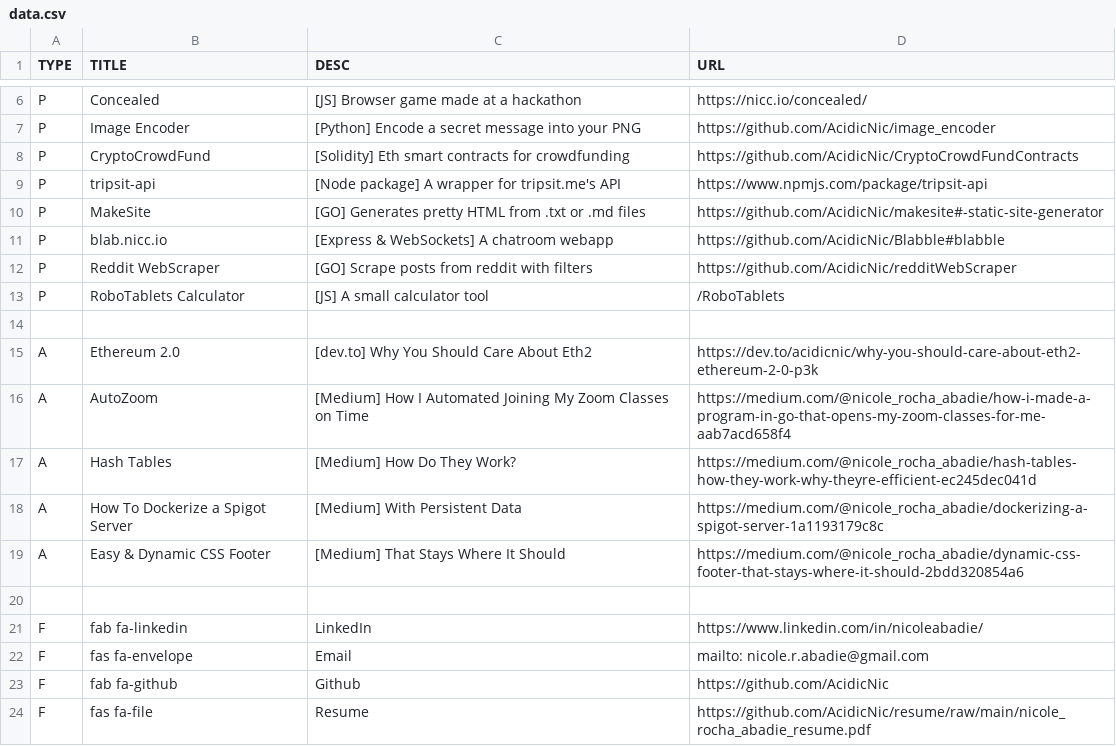
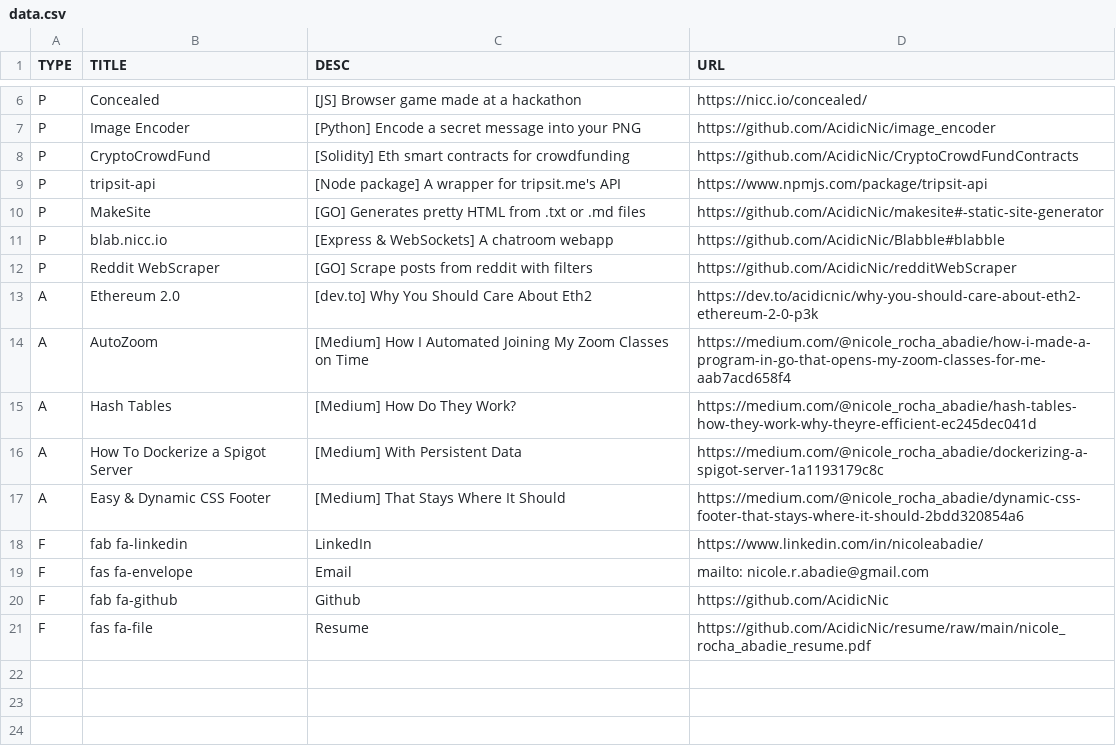
Before and after one commit to AcidicNic/acidicnic.github.io, a CSV file: buildPortfolio/data.csv, drawn as a sheet; only a part is shown, gaps mark what is left out; the diff names each change by its address in the sheet, - before the commit and + after, or states it on an @@ line.

Commit message:
updated data.csv

```diff
--- a/buildPortfolio/data.csv
+++ b/buildPortfolio/data.csv
-row 13: P | RoboTablets Calculator | [JS] A small calculator tool | /RoboTablets
-row 14: (empty)
-row 20: (empty)
```
Also changed, not shown: 2 other files.
